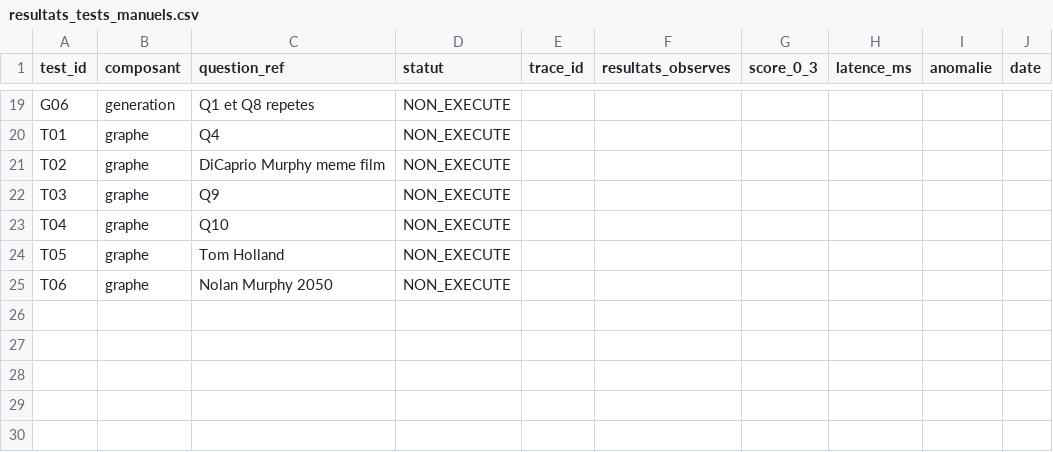
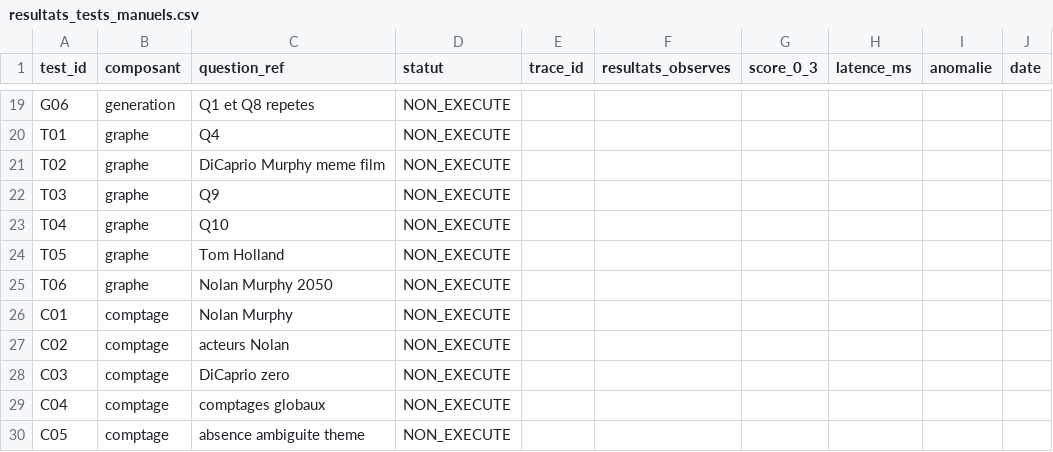
Before and after one commit to Styyde/Movie-GraphRag-, a CSV file: docs/resultats_tests_manuels.csv, drawn as a sheet; only a part is shown, gaps mark what is left out.

```diff
--- a/docs/resultats_tests_manuels.csv
+++ b/docs/resultats_tests_manuels.csv
@@ -25 +25,6 @@ T05;graphe;Tom Holland;NON_EXECUTE;;;;;;
 T06;graphe;Nolan Murphy 2050;NON_EXECUTE;;;;;;
+C01;comptage;Nolan Murphy;NON_EXECUTE;;;;;;
+C02;comptage;acteurs Nolan;NON_EXECUTE;;;;;;
+C03;comptage;DiCaprio zero;NON_EXECUTE;;;;;;
+C04;comptage;comptages globaux;NON_EXECUTE;;;;;;
+C05;comptage;absence ambiguite theme;NON_EXECUTE;;;;;;
```
Also changed, not shown: 9 other files.
